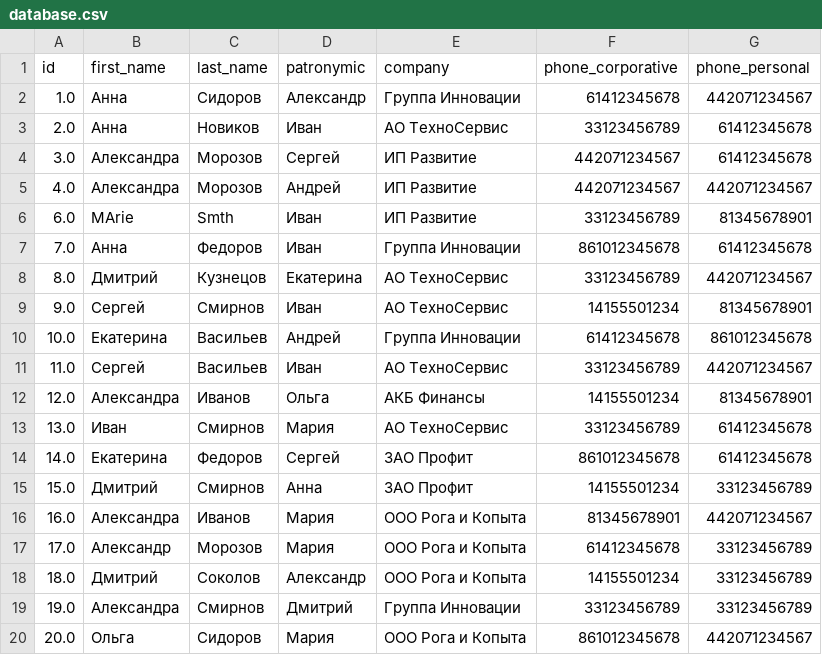
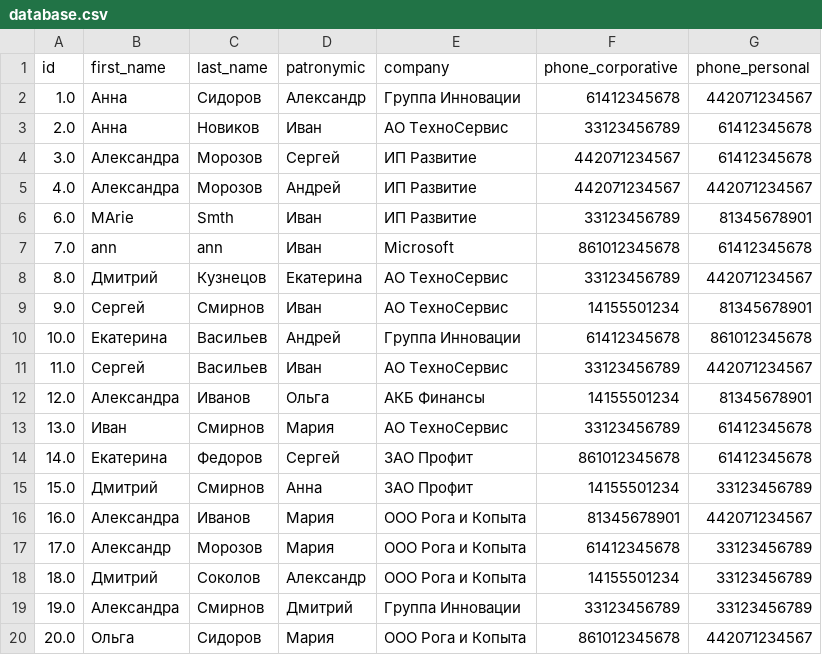
Before and after one commit to TamaraSavadyan/test-task-EffectiveMobile, a CSV file: database.csv, drawn as a sheet.

```diff
--- a/database.csv
+++ b/database.csv
@@ -6,3 +6,3 @@ id,first_name,last_name,patronymic,company,phone_corporative,phone_personal
 6.0,MArie,Smth,Иван,ИП Развитие,33123456789,81345678901
-7.0,Анна,Федоров,Иван,Группа Инновации,861012345678,61412345678
+7.0,ann,ann,Иван,Microsoft,861012345678,61412345678
 8.0,Дмитрий,Кузнецов,Екатерина,АО ТехноСервис,33123456789,442071234567
```
Also changed, not shown: 1 other file.
